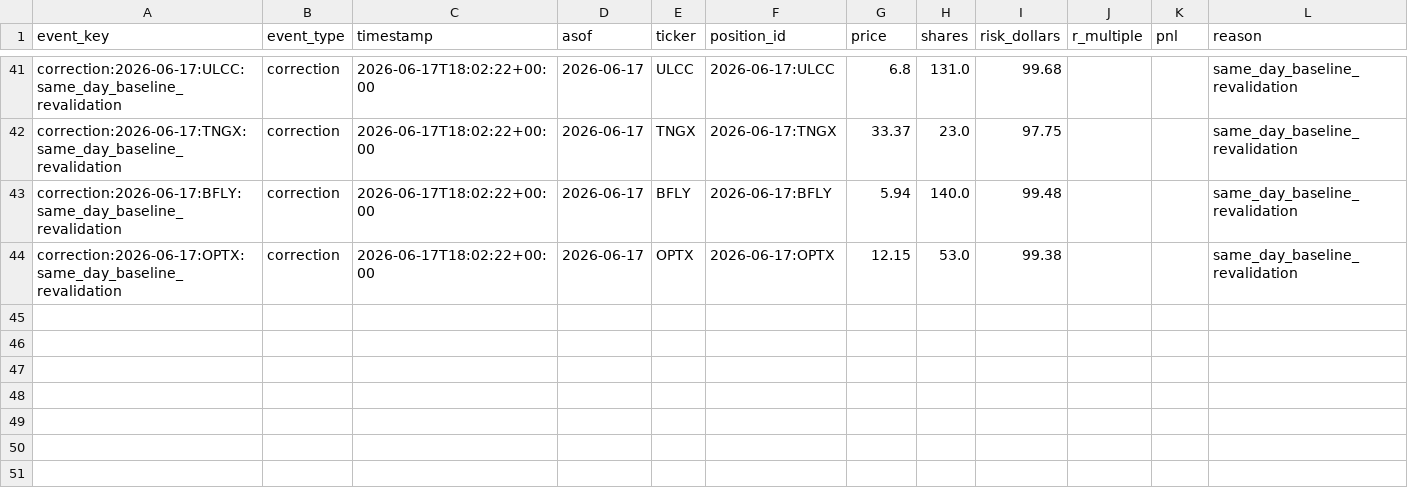
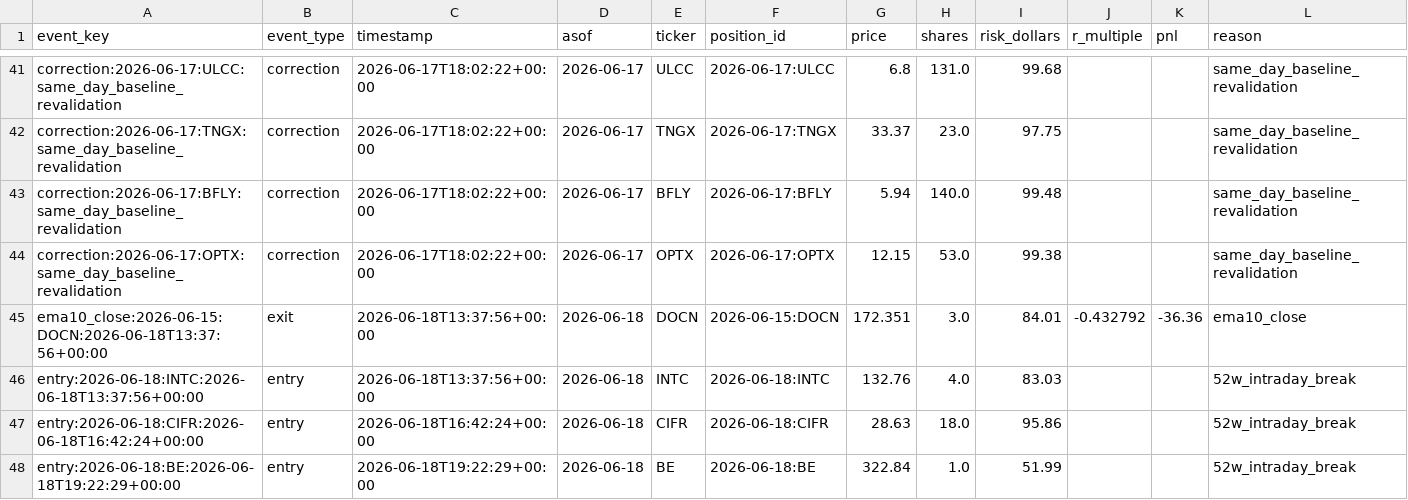
Before and after one commit to vmossini/radar-dashboard, a CSV file: trade_agent_events.csv, drawn as a sheet; only a part is shown, gaps mark what is left out; rows hold the shown columns only; the diff names each change by its address in the sheet, - before the commit and + after, or states it on an @@ line.

```diff
--- a/trade_agent_events.csv
+++ b/trade_agent_events.csv
+row 45: ema10_close:2026-06-15:DOCN:2026-06-18T13:37:56+00:00 | exit | 2026-06-18T13:37:56+00:00 | 2026-06-18 | DOCN | 2026-06-15:DOCN | 172.351 | 3.0 | 84.01 | -0.432792 | -36.36 | ema10_close
+row 46: entry:2026-06-18:INTC:2026-06-18T13:37:56+00:00 | entry | 2026-06-18T13:37:56+00:00 | 2026-06-18 | INTC | 2026-06-18:INTC | 132.76 | 4.0 | 83.03 |  |  | 52w_intraday_break
+row 47: entry:2026-06-18:CIFR:2026-06-18T16:42:24+00:00 | entry | 2026-06-18T16:42:24+00:00 | 2026-06-18 | CIFR | 2026-06-18:CIFR | 28.63 | 18.0 | 95.86 |  |  | 52w_intraday_break
+row 48: entry:2026-06-18:BE:2026-06-18T19:22:29+00:00 | entry | 2026-06-18T19:22:29+00:00 | 2026-06-18 | BE | 2026-06-18:BE | 322.84 | 1.0 | 51.99 |  |  | 52w_intraday_break
```
Also changed, not shown: trade_agent_daily_metrics.csv, trade_agent_positions.csv, 3 other files.
